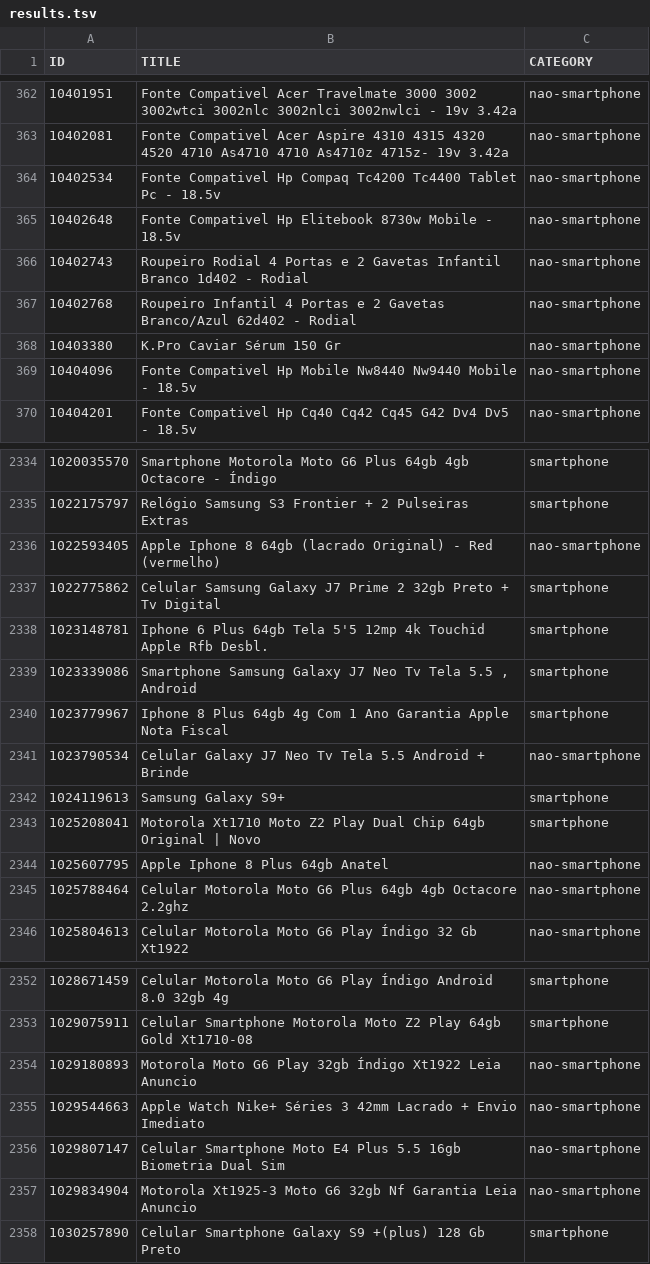
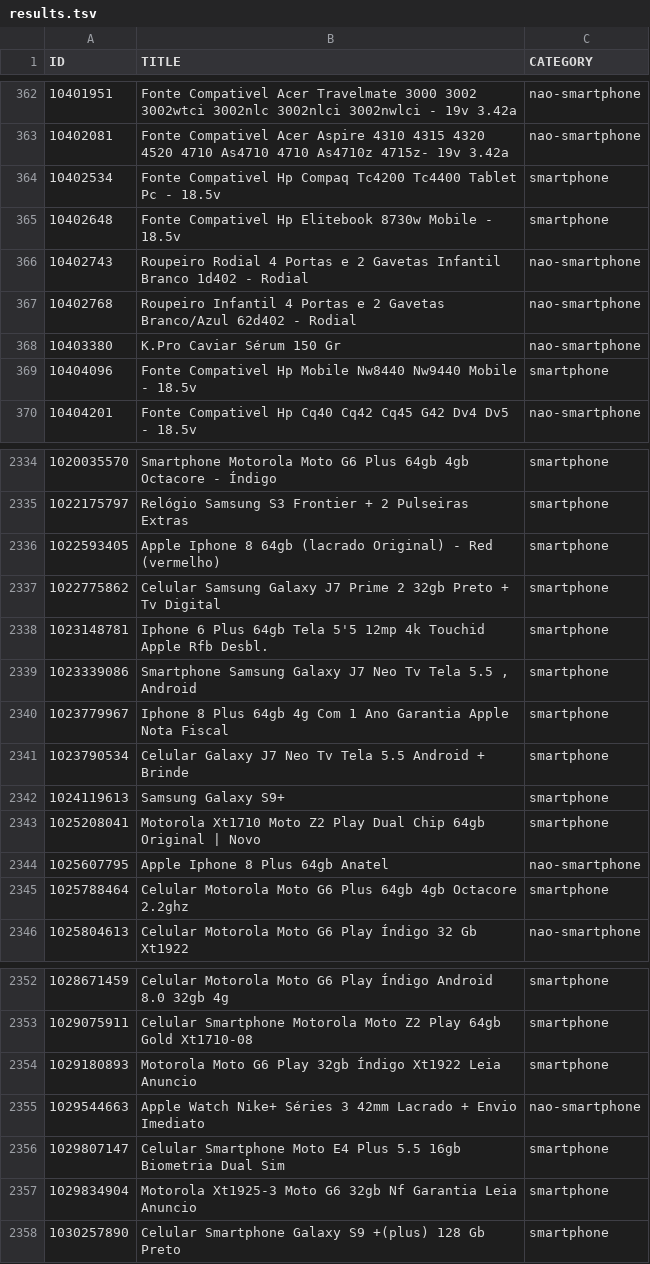
Before and after one commit to MarceloBD/smartclassifier, a TSV file: part2/smartclassifier/results.tsv, drawn as a sheet; only a part is shown, gaps mark what is left out; the diff covers the shown part only.

```diff
--- a/part2/smartclassifier/results.tsv
+++ b/part2/smartclassifier/results.tsv
@@ -363,4 +363,4 @@ ID	TITLE	CATEGORY
 10402081	Fonte Compativel Acer Aspire 4310 4315 4320 4520 4710 As4710 4710 As4710z 4715z- 19v 3.42a	nao-smartphone
-10402534	Fonte Compativel Hp Compaq Tc4200 Tc4400 Tablet Pc - 18.5v	nao-smartphone
-10402648	Fonte Compativel Hp Elitebook 8730w Mobile - 18.5v	nao-smartphone
+10402534	Fonte Compativel Hp Compaq Tc4200 Tc4400 Tablet Pc - 18.5v	smartphone
+10402648	Fonte Compativel Hp Elitebook 8730w Mobile - 18.5v	smartphone
 10402743	Roupeiro Rodial 4 Portas e 2 Gavetas Infantil Branco 1d402 - Rodial	nao-smartphone
@@ -368,3 +368,3 @@ ID	TITLE	CATEGORY
 10403380	K.Pro Caviar Sérum 150 Gr	nao-smartphone
-10404096	Fonte Compativel Hp Mobile Nw8440 Nw9440 Mobile - 18.5v	nao-smartphone
+10404096	Fonte Compativel Hp Mobile Nw8440 Nw9440 Mobile - 18.5v	smartphone
 10404201	Fonte Compativel Hp Cq40 Cq42 Cq45 G42 Dv4 Dv5 - 18.5v	nao-smartphone
@@ -2335,3 +2335,3 @@ ID	TITLE	CATEGORY
 1022175797	Relógio Samsung S3 Frontier + 2 Pulseiras Extras	smartphone
-1022593405	Apple Iphone 8 64gb (lacrado Original) - Red (vermelho)	nao-smartphone
+1022593405	Apple Iphone 8 64gb (lacrado Original) - Red (vermelho)	smartphone
 1022775862	Celular  Samsung Galaxy J7 Prime 2 32gb Preto + Tv Digital	smartphone
@@ -2340,3 +2340,3 @@ ID	TITLE	CATEGORY
 1023779967	Iphone 8 Plus 64gb 4g Com 1 Ano Garantia Apple Nota Fiscal	smartphone
-1023790534	Celular Galaxy J7 Neo Tv Tela 5.5 Android + Brinde	nao-smartphone
+1023790534	Celular Galaxy J7 Neo Tv Tela 5.5 Android + Brinde	smartphone
 1024119613	Samsung Galaxy S9+	smartphone
@@ -2344,3 +2344,3 @@ ID	TITLE	CATEGORY
 1025607795	Apple Iphone 8 Plus 64gb Anatel	nao-smartphone
-1025788464	Celular Motorola Moto G6 Plus 64gb 4gb Octacore 2.2ghz	nao-smartphone
+1025788464	Celular Motorola Moto G6 Plus 64gb 4gb Octacore 2.2ghz	smartphone
 1025804613	Celular Motorola Moto G6 Play Índigo 32 Gb Xt1922	nao-smartphone
@@ -2353,6 +2353,6 @@ ID	TITLE	CATEGORY
 1029075911	Celular Smartphone Motorola Moto Z2 Play 64gb Gold Xt1710-08	smartphone
-1029180893	Motorola Moto G6 Play 32gb Índigo Xt1922 Leia Anuncio	nao-smartphone
+1029180893	Motorola Moto G6 Play 32gb Índigo Xt1922 Leia Anuncio	smartphone
 1029544663	Apple Watch Nike+ Séries 3 42mm Lacrado + Envio Imediato	nao-smartphone
-1029807147	Celular Smartphone Moto E4 Plus 5.5 16gb Biometria Dual Sim	nao-smartphone
-1029834904	Motorola Xt1925-3 Moto G6 32gb Nf Garantia Leia Anuncio	nao-smartphone
+1029807147	Celular Smartphone Moto E4 Plus 5.5 16gb Biometria Dual Sim	smartphone
+1029834904	Motorola Xt1925-3 Moto G6 32gb Nf Garantia Leia Anuncio	smartphone
 1030257890	Celular Smartphone Galaxy S9 +(plus) 128 Gb Preto	smartphone
```
Also changed, not shown: 77 edited cells elsewhere in this file, 4 other files.
